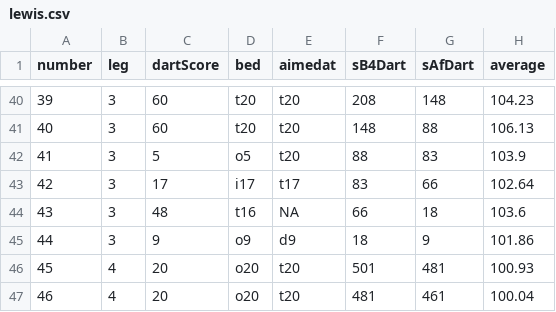
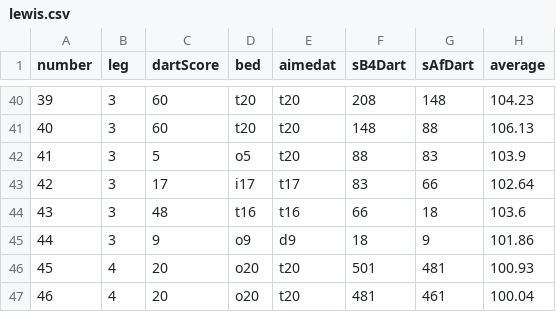
Before and after one commit to JackPeacock/DartsData, a CSV file: JSON Data/Premier League/Week 15/lewisanderson/lewis.csv, drawn as a sheet; only a part is shown, gaps mark what is left out.

```diff
--- a/JSON Data/Premier League/Week 15/lewisanderson/lewis.csv
+++ b/JSON Data/Premier League/Week 15/lewisanderson/lewis.csv
@@ -43,3 +43,3 @@ number,leg,dartScore,bed,aimedat,sB4Dart,sAfDart,average
 42,3,17,i17,t17,83,66,102.64
-43,3,48,t16,NA,66,18,103.6
+43,3,48,t16,t16,66,18,103.6
 44,3,9,o9,d9,18,9,101.86
```
Also changed, not shown: 3 other files.
